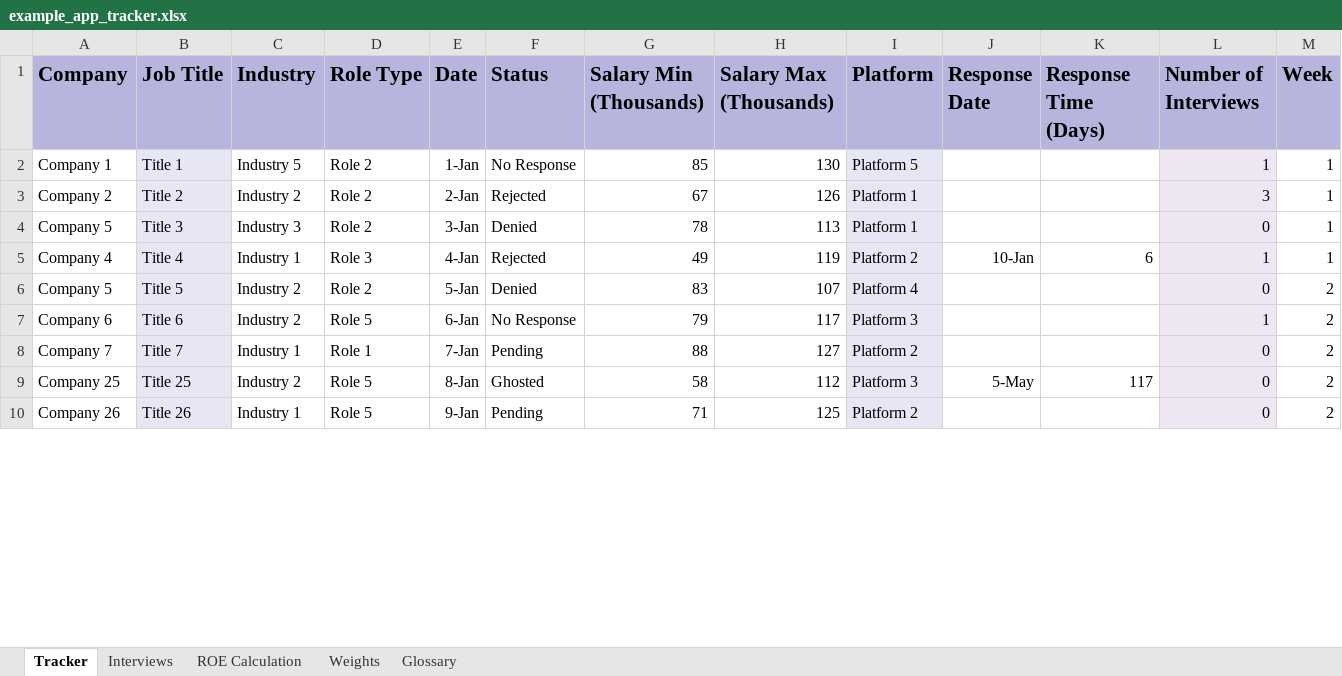
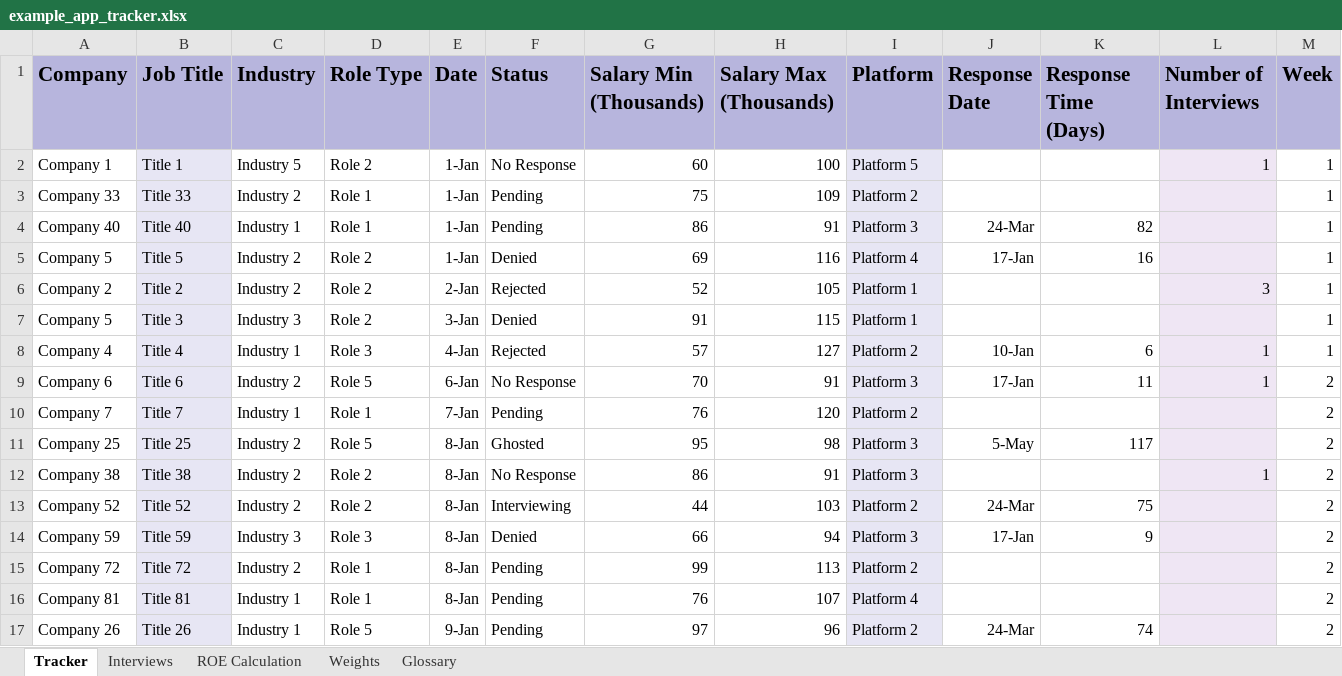
Before and after one commit to gwharris/application_tracker, an Excel workbook: example_app_tracker.xlsx, sheet Tracker, drawn as a sheet; only a part is shown; values as stored, in another font and other column widths than the file's, no borders; conditional formats not drawn; removed rows and columns are numbered as before the commit, all else as after; the diff covers the shown part only; the diff names each change by its address in the sheet, - before the commit and + after, or states it on an @@ line.

```diff
--- a/example_app_tracker.xlsx (sheet Tracker)
+++ b/example_app_tracker.xlsx (sheet Tracker)
-G2 (Salary Min (Thousands)): 85
+G2 (Salary Min (Thousands)): 60
-H2 (Salary Max (Thousands)): 130
+H2 (Salary Max (Thousands)): 100
+row 3: Company 33 | Title 33 | Industry 2 | Role 1 | 1-Jan | Pending | 75 | 109 | Platform 2 |  |  |  | 1
+row 4: Company 40 | Title 40 | Industry 1 | Role 1 | 1-Jan | Pending | 86 | 91 | Platform 3 | 24-Mar | 82 |  | 1
+row 5: Company 5 | Title 5 | Industry 2 | Role 2 | 1-Jan | Denied | 69 | 116 | Platform 4 | 17-Jan | 16 |  | 1
-G6 (Salary Min (Thousands)): 67
+G6 (Salary Min (Thousands)): 52
-H6 (Salary Max (Thousands)): 126
+H6 (Salary Max (Thousands)): 105
-G7 (Salary Min (Thousands)): 78
+G7 (Salary Min (Thousands)): 91
-H7 (Salary Max (Thousands)): 113
+H7 (Salary Max (Thousands)): 115
-L7 (Number of Interviews): 0
+L7 (Number of Interviews): (empty)
-G8 (Salary Min (Thousands)): 49
+G8 (Salary Min (Thousands)): 57
-H8 (Salary Max (Thousands)): 119
+H8 (Salary Max (Thousands)): 127
-row 6: Company 5 | Title 5 | Industry 2 | Role 2 | 5-Jan | Denied | 83 | 107 | Platform 4 |  |  | 0 | 2
-G9 (Salary Min (Thousands)): 79
+G9 (Salary Min (Thousands)): 70
-H9 (Salary Max (Thousands)): 117
+H9 (Salary Max (Thousands)): 91
-J9 (Response Date): (empty)
+J9 (Response Date): 17-Jan
-K9 (Response Time (Days)): (empty)
+K9 (Response Time (Days)): 11
-G10 (Salary Min (Thousands)): 88
+G10 (Salary Min (Thousands)): 76
-H10 (Salary Max (Thousands)): 127
+H10 (Salary Max (Thousands)): 120
-L10:L11 (Number of Interviews): 0
+L10:L11 (Number of Interviews): (empty)
-G11 (Salary Min (Thousands)): 58
+G11 (Salary Min (Thousands)): 95
-H11 (Salary Max (Thousands)): 112
+H11 (Salary Max (Thousands)): 98
+row 12: Company 38 | Title 38 | Industry 2 | Role 2 | 8-Jan | No Response | 86 | 91 | Platform 3 |  |  | 1 | 2
+row 13: Company 52 | Title 52 | Industry 2 | Role 2 | 8-Jan | Interviewing | 44 | 103 | Platform 2 | 24-Mar | 75 |  | 2
+row 14: Company 59 | Title 59 | Industry 3 | Role 3 | 8-Jan | Denied | 66 | 94 | Platform 3 | 17-Jan | 9 |  | 2
+row 15: Company 72 | Title 72 | Industry 2 | Role 1 | 8-Jan | Pending | 99 | 113 | Platform 2 |  |  |  | 2
+row 16: Company 81 | Title 81 | Industry 1 | Role 1 | 8-Jan | Pending | 76 | 107 | Platform 4 |  |  |  | 2
-G17 (Salary Min (Thousands)): 71
+G17 (Salary Min (Thousands)): 97
-H17 (Salary Max (Thousands)): 125
+H17 (Salary Max (Thousands)): 96
-J17 (Response Date): (empty)
+J17 (Response Date): 24-Mar
-K17 (Response Time (Days)): (empty)
+K17 (Response Time (Days)): 74
-L17 (Number of Interviews): 0
+L17 (Number of Interviews): (empty)
```
Also changed, not shown: 6 added rows, 13 removed rows and 189 edited cells elsewhere in this sheet, sheet ROE Calculation, formulas that keep their value, 1 other file.
